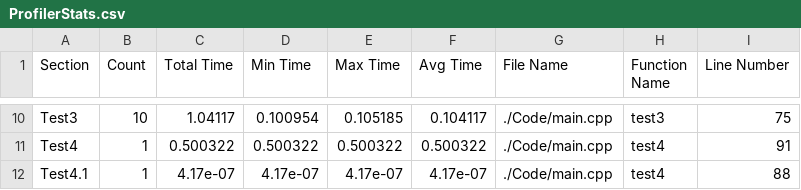
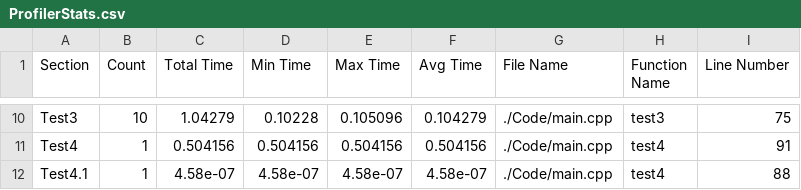
Before and after one commit to HuMIn-Game-Lab/lab-2-c-profiler-kingbenjamin03, a CSV file: Data/ProfilerStats.csv, drawn as a sheet; only a part is shown, gaps mark what is left out; the diff covers the shown part only; the diff names each change by its address in the sheet, - before the commit and + after, or states it on an @@ line.

```diff
--- a/Data/ProfilerStats.csv
+++ b/Data/ProfilerStats.csv
-C10 (Total Time): 1.04117
+C10 (Total Time): 1.04279
-D10 (Min Time): 0.100954
+D10 (Min Time): 0.10228
-E10 (Max Time): 0.105185
+E10 (Max Time): 0.105096
-F10 (Avg Time): 0.104117
+F10 (Avg Time): 0.104279
-C11 (Total Time): 0.500322
+C11 (Total Time): 0.504156
-D11 (Min Time): 0.500322
+D11 (Min Time): 0.504156
-E11 (Max Time): 0.500322
+E11 (Max Time): 0.504156
-F11 (Avg Time): 0.500322
+F11 (Avg Time): 0.504156
-C12 (Total Time): 4.17e-07
+C12 (Total Time): 4.58e-07
-D12 (Min Time): 4.17e-07
+D12 (Min Time): 4.58e-07
-E12 (Max Time): 4.17e-07
+E12 (Max Time): 4.58e-07
-F12 (Avg Time): 4.17e-07
+F12 (Avg Time): 4.58e-07
```
Also changed, not shown: 30 edited cells elsewhere in this file, 4 other files.
